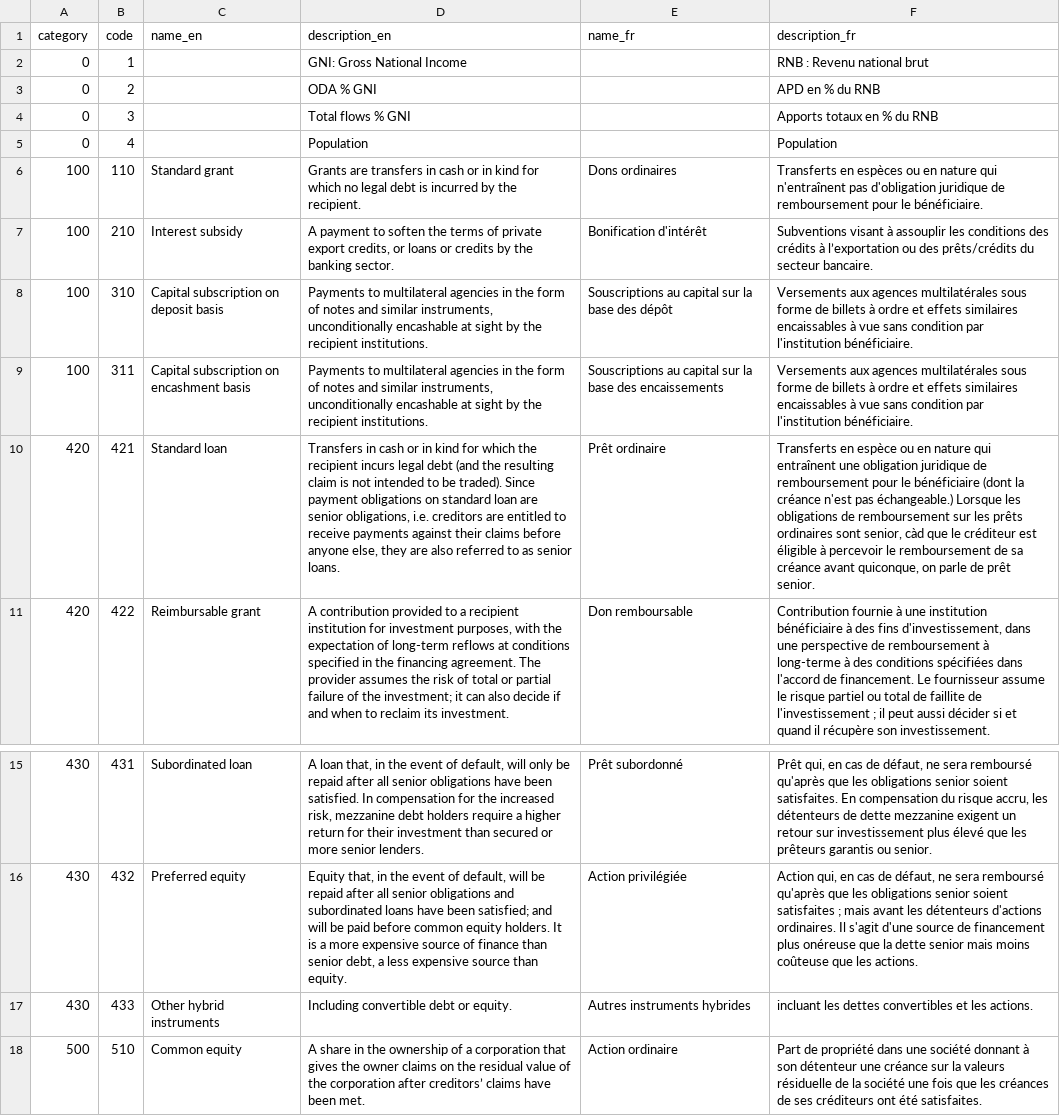
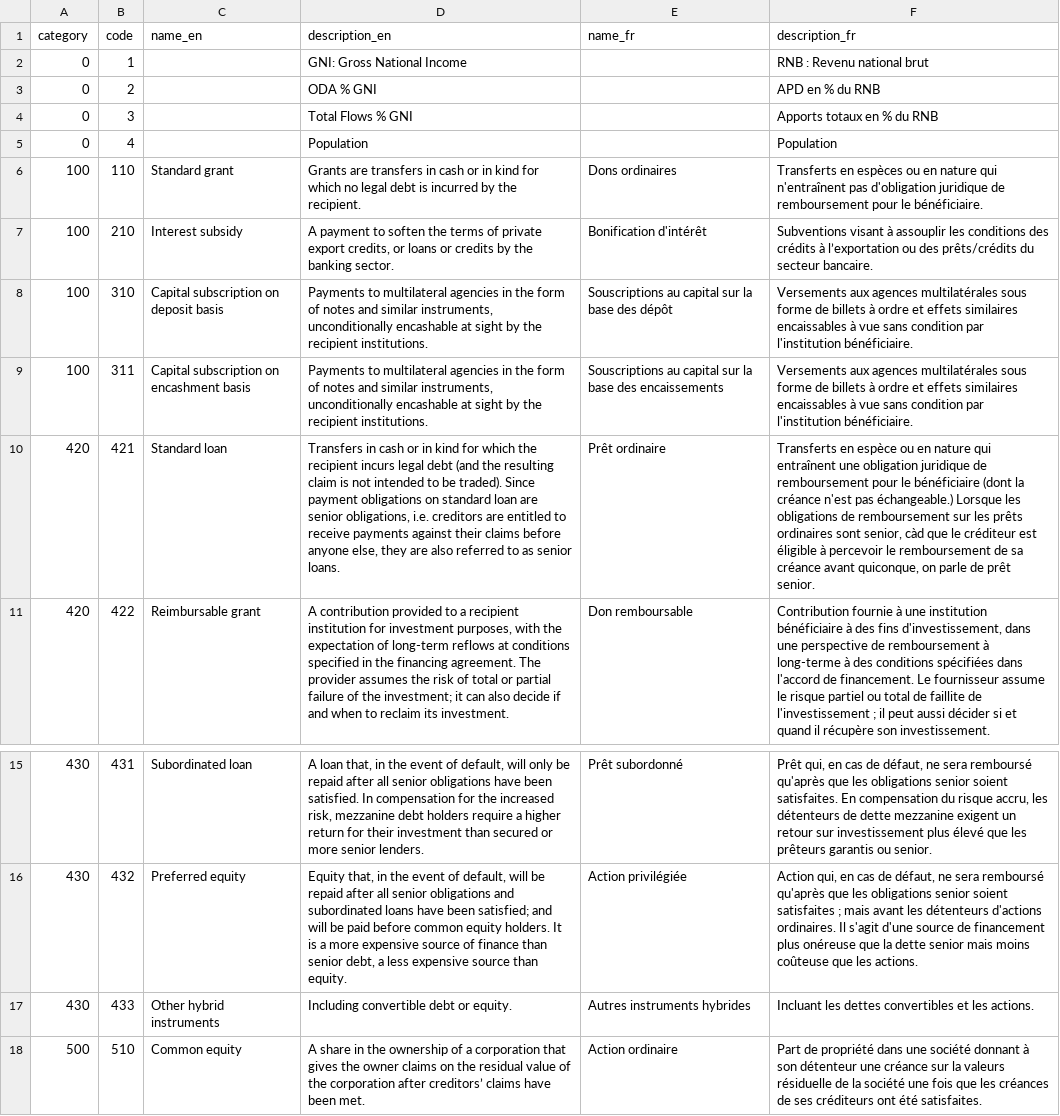
Before and after one commit to datasets/dac-and-crs-code-lists, a CSV file: data/finance_types.csv, drawn as a sheet; only a part is shown, gaps mark what is left out; the diff names each change by its address in the sheet, - before the commit and + after, or states it on an @@ line.

Commit message:
Fix some typos in finance type codelist
Part of the June 2018 update

```diff
--- a/data/finance_types.csv
+++ b/data/finance_types.csv
-D4 (description_en): Total flows % GNI
+D4 (description_en): Total Flows % GNI
-F10 (description_fr): …prêt senior.
+F10 (description_fr): …prêt senior.
-F17 (description_fr): incluant les dettes…
+F17 (description_fr): Incluant les dettes…
```
